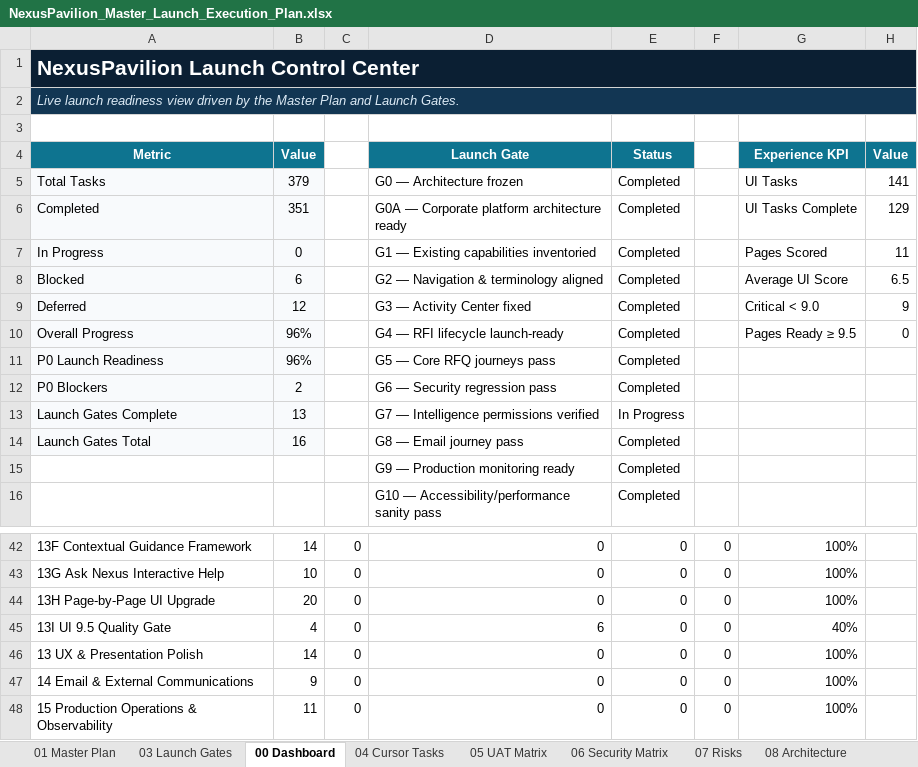
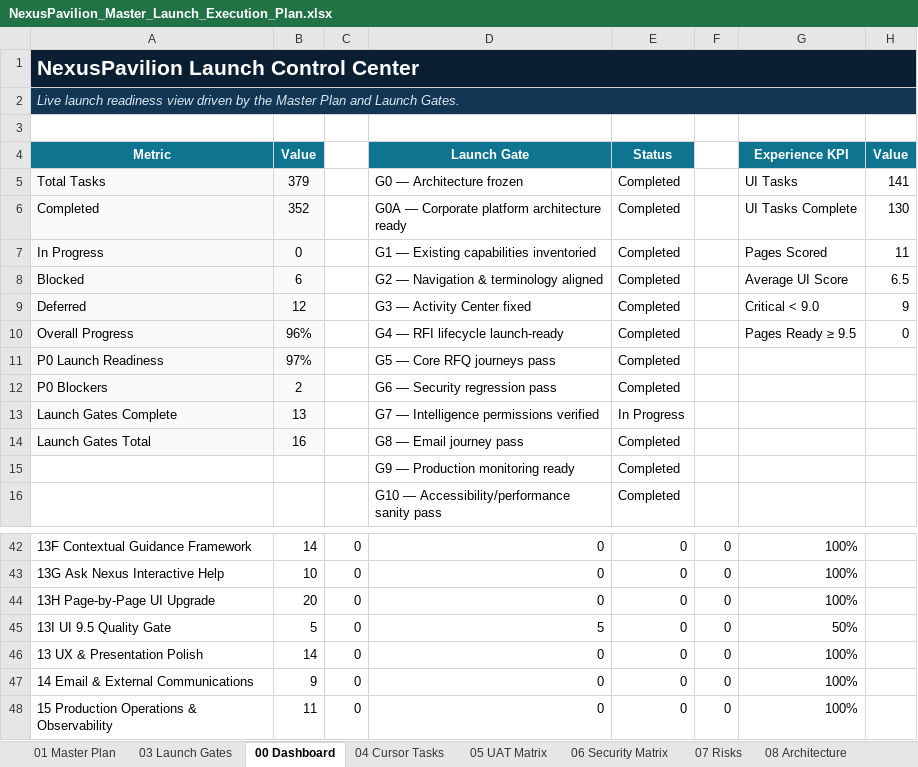
Before and after one commit to amirtaheri1978-cyber/nexuspavilion-core, an Excel workbook: docs/governance/NexusPavilion_Master_Launch_Execution_Plan.xlsx, sheet 00 Dashboard, drawn as a sheet; only a part is shown, gaps mark what is left out; values as stored, in another font and other column widths than the file's, no borders; charts and pictures and conditional formats not drawn; the diff names each change by its address in the sheet, - before the commit and + after, or states it on an @@ line.

```diff
--- a/docs/governance/NexusPavilion_Master_Launch_Execution_Plan.xlsx (sheet 00 Dashboard)
+++ b/docs/governance/NexusPavilion_Master_Launch_Execution_Plan.xlsx (sheet 00 Dashboard)
-B6 (Value): 351
+B6 (Value): 352
-H6 (Value): 129
+H6 (Value): 130
-B11 (Value): 96%
+B11 (Value): 97%
-B45 (Value): 4
+B45 (Value): 5
-D45 (Launch Gate): 6
+D45 (Launch Gate): 5
-G45 (Experience KPI): 40%
+G45 (Experience KPI): 50%
```
Also changed, not shown: sheet 10 Change Log, sheet 01 Master Plan, sheet 13 UI Program, charts or pictures.
